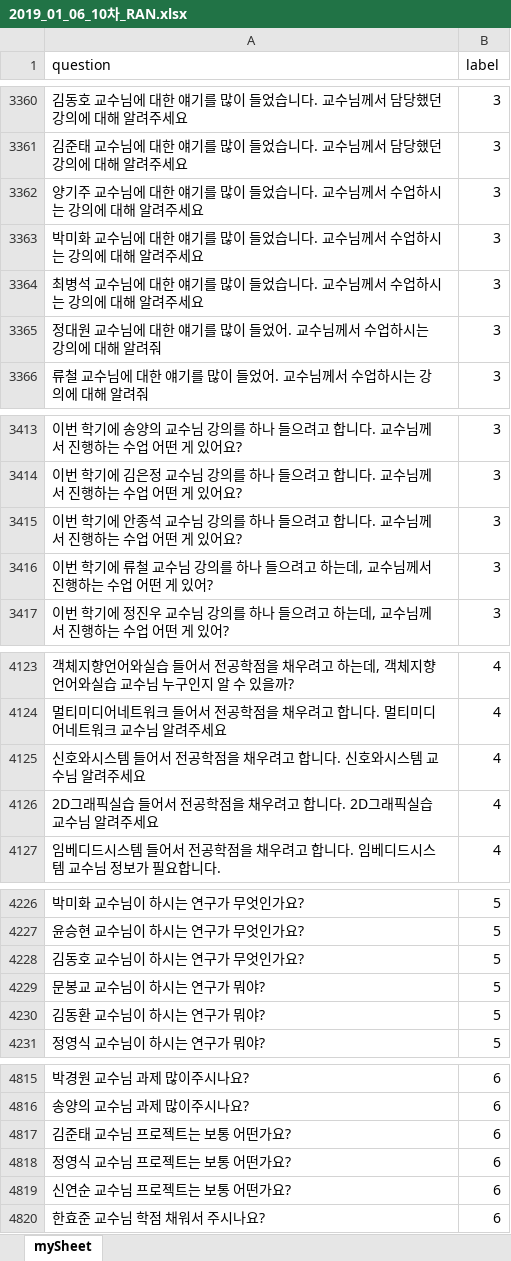
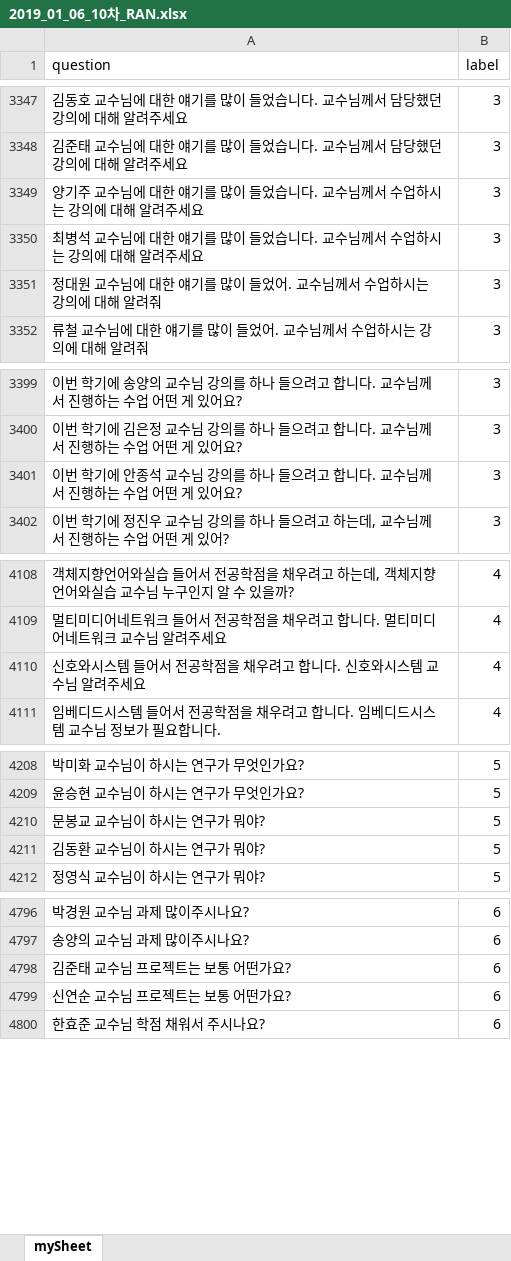
Before and after one commit to CSID-DGU/2018-2-CECD-DungDung-1-2, an Excel workbook: 코드/dataset/2019_01_06_10차_RAN.xlsx, sheet mySheet, drawn as a sheet; only a part is shown, gaps mark what is left out; values as stored, in another font and other column widths than the file's, no borders; the diff covers the shown part only; the diff names each change by its address in the sheet, - before the commit and + after, or states it on an @@ line.

```diff
--- a/코드/dataset/2019_01_06_10차_RAN.xlsx (sheet mySheet)
+++ b/코드/dataset/2019_01_06_10차_RAN.xlsx (sheet mySheet)
-row 3363: 박미화 교수님에 대한 얘기를 많이 들었습니다. 교수님께서 수업하시는 강의에 대해 알려주세요 | 3
-row 3416: 이번 학기에 류철 교수님 강의를 하나 들으려고 하는데, 교수님께서 진행하는 수업 어떤 게 있어? | 3
-row 4126: 2D그래픽실습 들어서 전공학점을 채우려고 합니다. 2D그래픽실습 교수님 알려주세요 | 4
-row 4228: 김동호 교수님이 하시는 연구가 무엇인가요? | 5
-row 4818: 정영식 교수님 프로젝트는 보통 어떤가요? | 6
```
Also changed, not shown: 19 removed rows elsewhere in this sheet, 29 other files.
